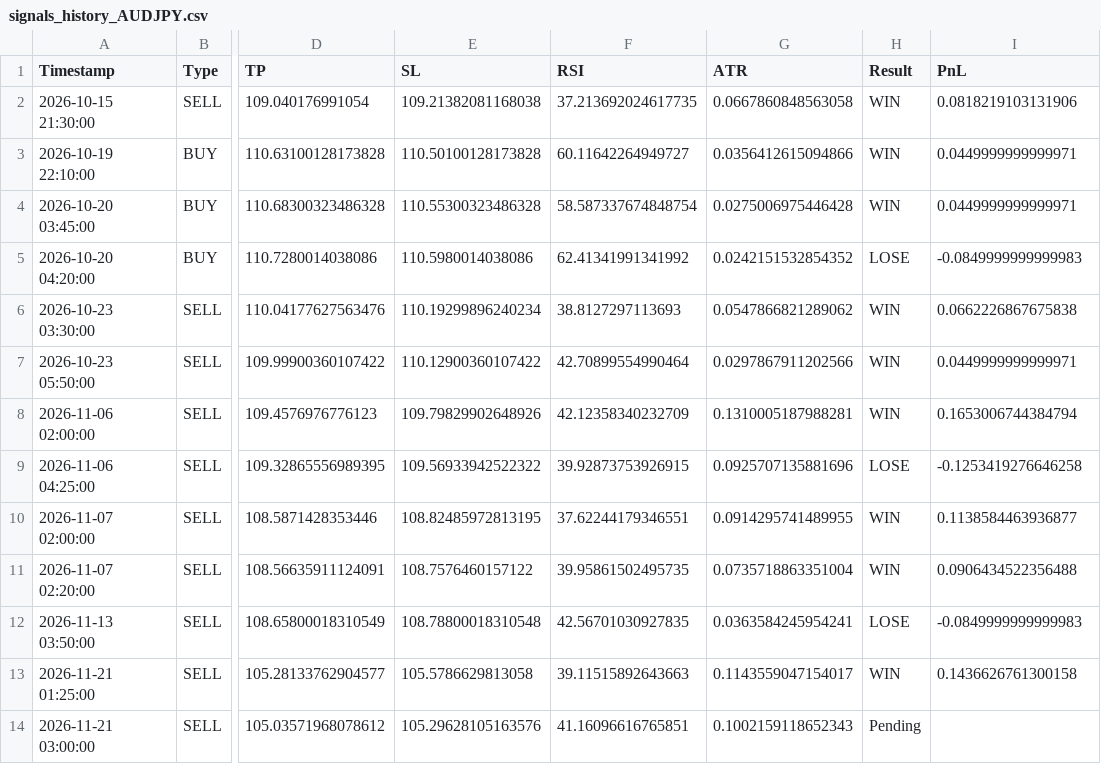
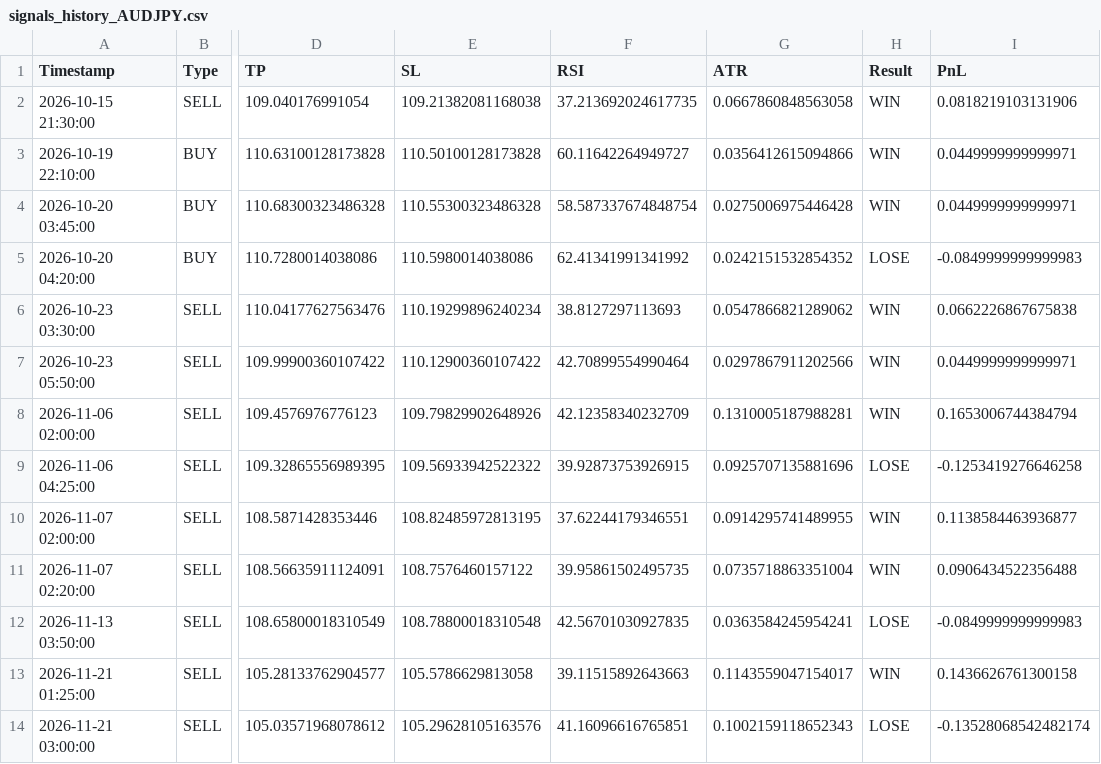
Before and after one commit to mark-dylan-dady/fx-signal-bot, a CSV file: signals_history_AUDJPY.csv, drawn as a sheet; only a part is shown, gaps mark what is left out; the diff names each change by its address in the sheet, - before the commit and + after, or states it on an @@ line.

```diff
--- a/signals_history_AUDJPY.csv
+++ b/signals_history_AUDJPY.csv
-H14 (Result): Pending
+H14 (Result): LOSE
-I14 (PnL): (empty)
+I14 (PnL): -0.13528068542482174
```
Also changed, not shown: signals_history_EURJPY.csv.
